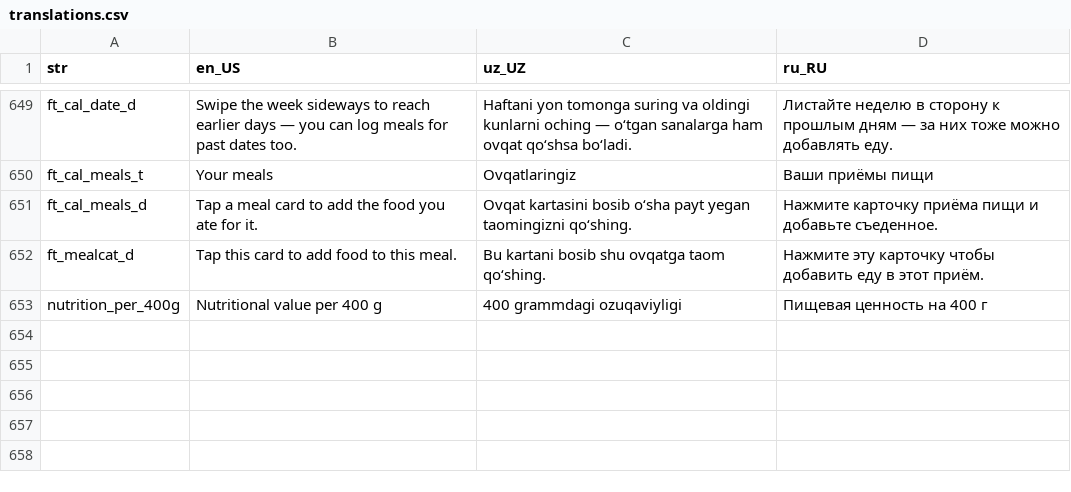
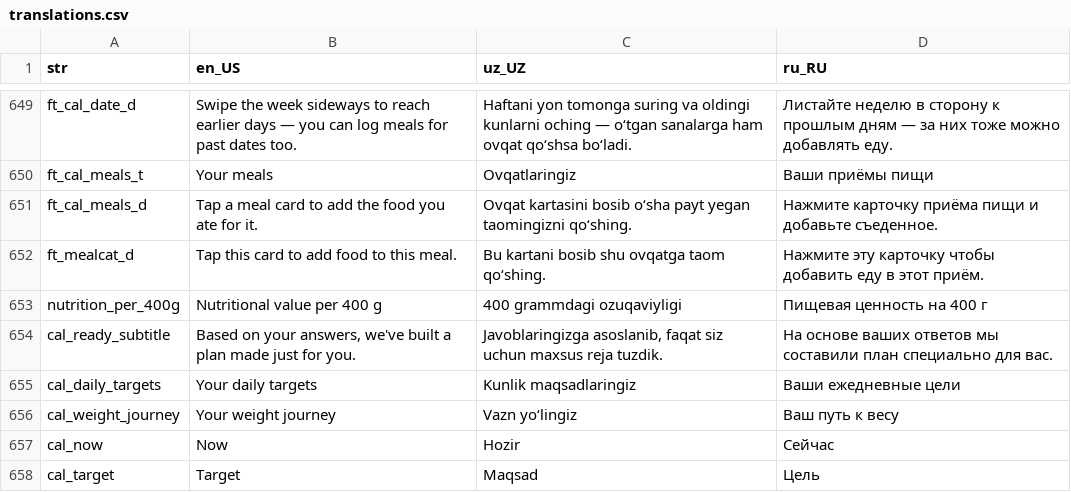
Before and after one commit to Calora-Ecosystem/calora_mobile, a CSV file: assets/localization/translations.csv, drawn as a sheet; only a part is shown, gaps mark what is left out; the diff names each change by its address in the sheet, - before the commit and + after, or states it on an @@ line.

```diff
--- a/assets/localization/translations.csv
+++ b/assets/localization/translations.csv
+row 654: cal_ready_subtitle | Based on your answers, we've built a plan made just for you. | Javoblaringizga asoslanib, faqat siz uchun maxsus reja tuzdik. | На основе ваших ответов мы составили план специально для вас.
+row 655: cal_daily_targets | Your daily targets | Kunlik maqsadlaringiz | Ваши ежедневные цели
+row 656: cal_weight_journey | Your weight journey | Vazn yoʻlingiz | Ваш путь к весу
+row 657: cal_now | Now | Hozir | Сейчас
+row 658: cal_target | Target | Maqsad | Цель
```
Also changed, not shown: 1 other file.
